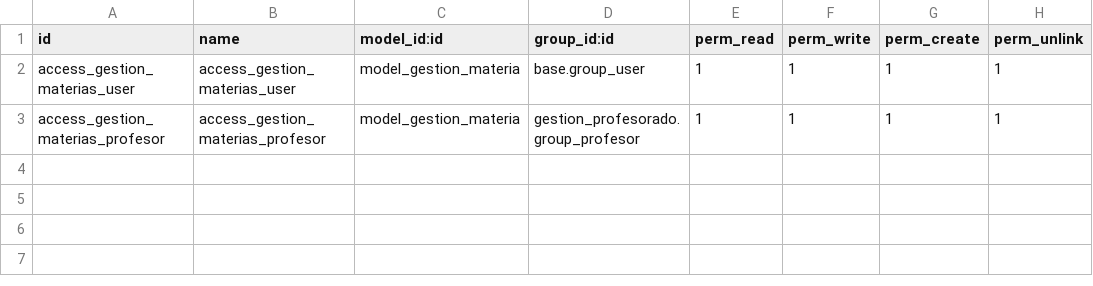
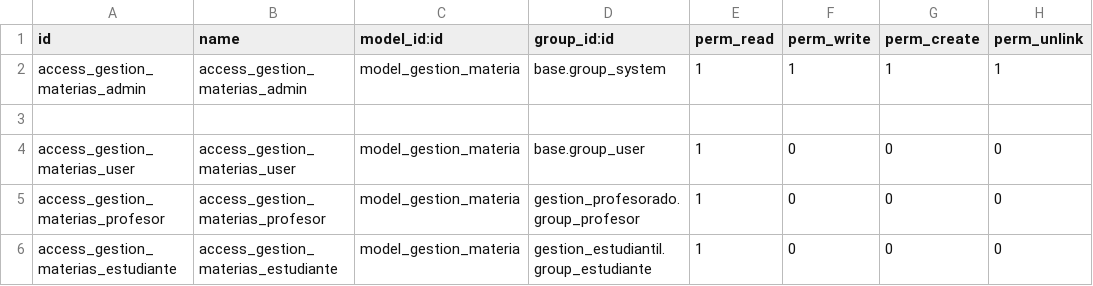
Before and after one commit to chapellinneger/Gestion_estudiantil, a CSV file: addons/gestion_materia/security/ir.model.access.csv, drawn as a sheet.

Commit message:
FIX: Errores en los permisos de Profesores y Admin

```diff
--- a/addons/gestion_materia/security/ir.model.access.csv
+++ b/addons/gestion_materia/security/ir.model.access.csv
@@ -1,3 +1,6 @@
 id,name,model_id:id,group_id:id,perm_read,perm_write,perm_create,perm_unlink
-access_gestion_materias_user,access_gestion_materias_user,model_gestion_materia,base.group_user,1,1,1,1
-access_gestion_materias_profesor,access_gestion_materias_profesor,model_gestion_materia,gestion_profesorado.group_profesor,1,1,1,1
+access_gestion_materias_admin,access_gestion_materias_admin,model_gestion_materia,base.group_system,1,1,1,1
+
+access_gestion_materias_user,access_gestion_materias_user,model_gestion_materia,base.group_user,1,0,0,0
+access_gestion_materias_profesor,access_gestion_materias_profesor,model_gestion_materia,gestion_profesorado.group_profesor,1,0,0,0
+access_gestion_materias_estudiante,access_gestion_materias_estudiante,model_gestion_materia,gestion_estudiantil.group_estudiante,1,0,0,0
```
Also changed, not shown: addons/gestion_secciones/security/ir.model.access.csv, 1 other file.
